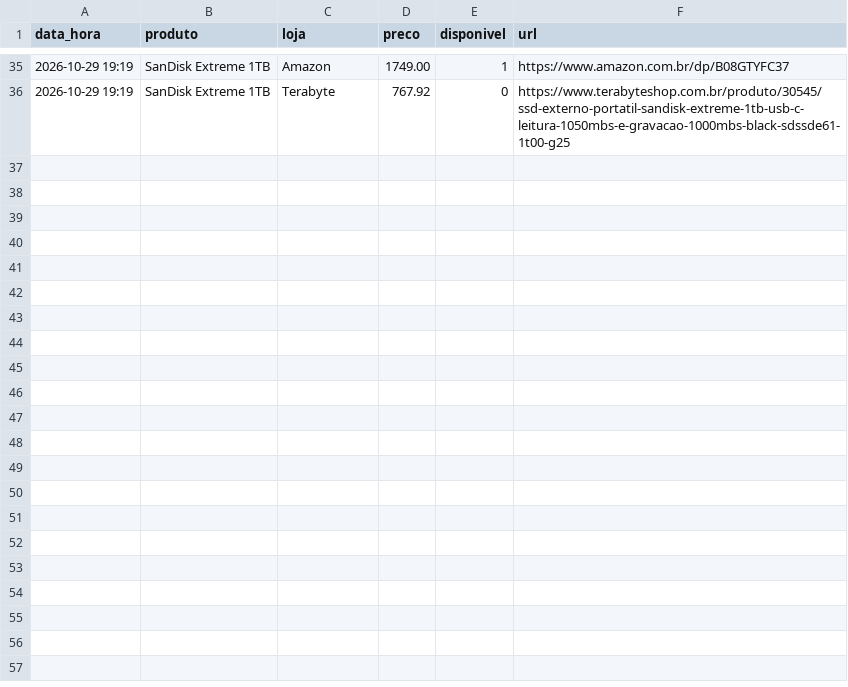
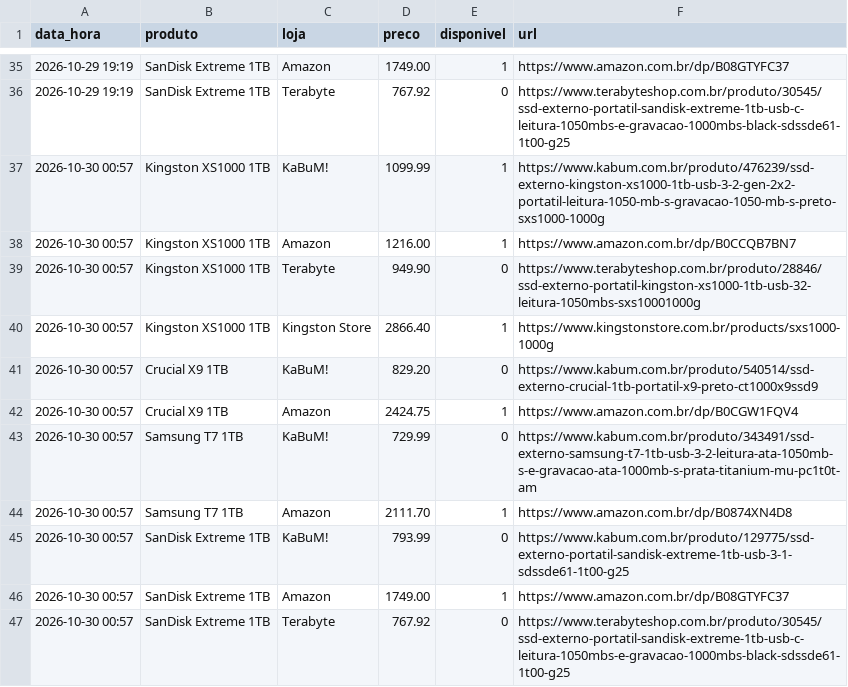
Before and after one commit to leonardllima/pricemonitor, a CSV file: historico.csv, drawn as a sheet; only a part is shown, gaps mark what is left out.

```diff
--- a/historico.csv
+++ b/historico.csv
@@ -36 +36,12 @@ data_hora,produto,loja,preco,disponivel,url
 2026-10-29 19:19,SanDisk Extreme 1TB,Terabyte,767.92,0,https://www.terabyteshop.com.br/produto/30545/ssd-externo-portatil-sandisk-extreme-1tb-usb-c-leitura-1050mbs-e-gravacao-1000mbs-black-sdssde61-1t00-g25
+2026-10-30 00:57,Kingston XS1000 1TB,KaBuM!,1099.99,1,https://www.kabum.com.br/produto/476239/ssd-externo-kingston-xs1000-1tb-usb-3-2-gen-2x2-portatil-leitura-1050-mb-s-gravacao-1050-mb-s-preto-sxs1000-1000g
+2026-10-30 00:57,Kingston XS1000 1TB,Amazon,1216.00,1,https://www.amazon.com.br/dp/B0CCQB7BN7
+2026-10-30 00:57,Kingston XS1000 1TB,Terabyte,949.90,0,https://www.terabyteshop.com.br/produto/28846/ssd-externo-portatil-kingston-xs1000-1tb-usb-32-leitura-1050mbs-sxs10001000g
+2026-10-30 00:57,Kingston XS1000 1TB,Kingston Store,2866.40,1,https://www.kingstonstore.com.br/products/sxs1000-1000g
+2026-10-30 00:57,Crucial X9 1TB,KaBuM!,829.20,0,https://www.kabum.com.br/produto/540514/ssd-externo-crucial-1tb-portatil-x9-preto-ct1000x9ssd9
+2026-10-30 00:57,Crucial X9 1TB,Amazon,2424.75,1,https://www.amazon.com.br/dp/B0CGW1FQV4
+2026-10-30 00:57,Samsung T7 1TB,KaBuM!,729.99,0,https://www.kabum.com.br/produto/343491/ssd-externo-samsung-t7-1tb-usb-3-2-leitura-ata-1050mb-s-e-gravacao-ata-1000mb-s-prata-titanium-mu-pc1t0t-am
+2026-10-30 00:57,Samsung T7 1TB,Amazon,2111.70,1,https://www.amazon.com.br/dp/B0874XN4D8
+2026-10-30 00:57,SanDisk Extreme 1TB,KaBuM!,793.99,0,https://www.kabum.com.br/produto/129775/ssd-externo-portatil-sandisk-extreme-1tb-usb-3-1-sdssde61-1t00-g25
+2026-10-30 00:57,SanDisk Extreme 1TB,Amazon,1749.00,1,https://www.amazon.com.br/dp/B08GTYFC37
+2026-10-30 00:57,SanDisk Extreme 1TB,Terabyte,767.92,0,https://www.terabyteshop.com.br/produto/30545/ssd-externo-portatil-sandisk-extreme-1tb-usb-c-leitura-1050mbs-e-gravacao-1000mbs-black-sdssde61-1t00-g25
```
